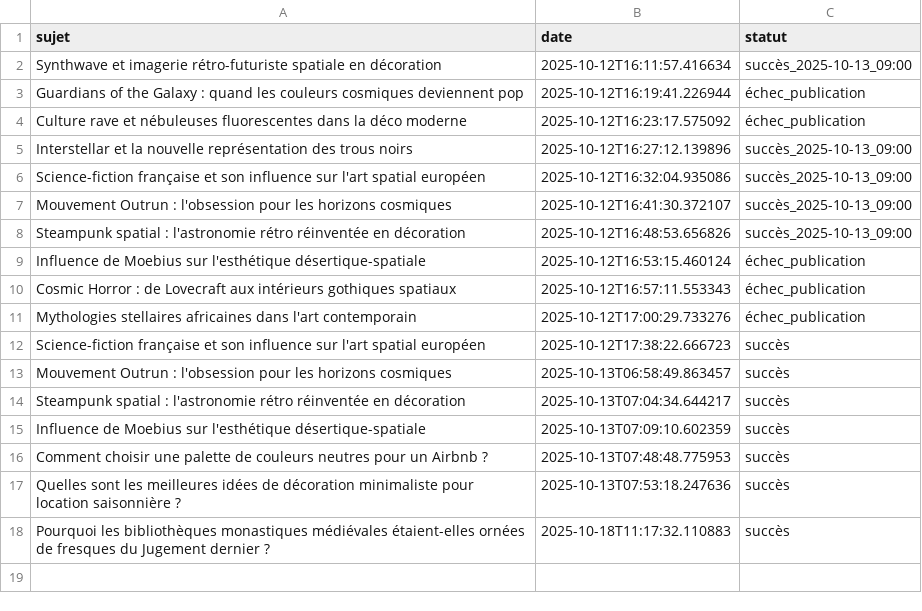
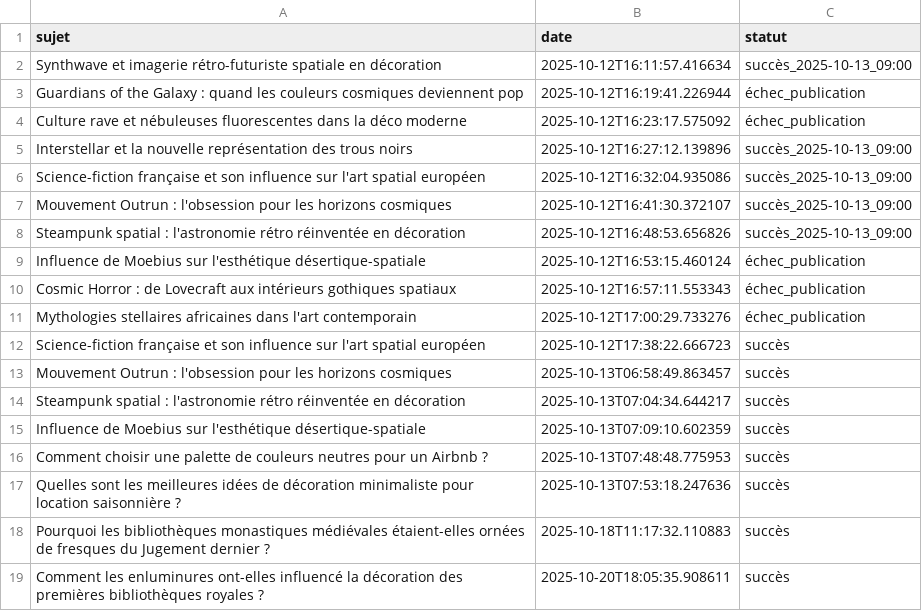
Before and after one commit to Metalosmose21/Biblioth-que-1, a CSV file: sujets_traites.csv, drawn as a sheet.

```diff
--- a/sujets_traites.csv
+++ b/sujets_traites.csv
@@ -18 +18,2 @@ Quelles sont les meilleures idées de décoration minimaliste pour location sais
 Pourquoi les bibliothèques monastiques médiévales étaient-elles ornées de fresques du Jugement dernier ?,2025-10-18T11:17:32.110883,succès
+Comment les enluminures ont-elles influencé la décoration des premières bibliothèques royales ?,2025-10-20T18:05:35.908611,succès
```
Also changed, not shown: sujets.csv.
